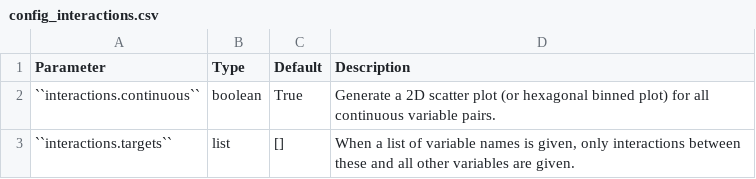
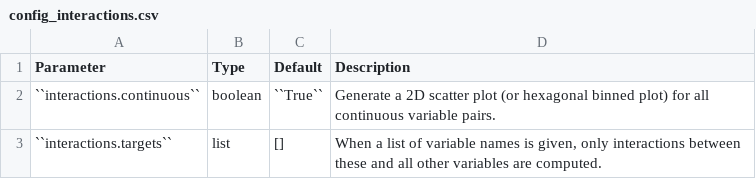
Before and after one commit to ydataai/ydata-profiling, a CSV file: docsrc/source/pages/tables/config_interactions.csv, drawn as a sheet.

```diff
--- a/docsrc/source/pages/tables/config_interactions.csv
+++ b/docsrc/source/pages/tables/config_interactions.csv
@@ -1,3 +1,3 @@
 Parameter,Type,Default,Description
-``interactions.continuous``,boolean,True,"Generate a 2D scatter plot (or hexagonal binned plot) for all continuous variable pairs."
-``interactions.targets``,list,[],"When a list of variable names is given, only interactions between these and all other variables are given."
+``interactions.continuous``,boolean,``True``,"Generate a 2D scatter plot (or hexagonal binned plot) for all continuous variable pairs."
+``interactions.targets``,list,[],"When a list of variable names is given, only interactions between these and all other variables are computed."
```
Also changed, not shown: docsrc/source/pages/tables/config_correlations.csv, docsrc/source/pages/tables/config_general.csv, 7 other files.
